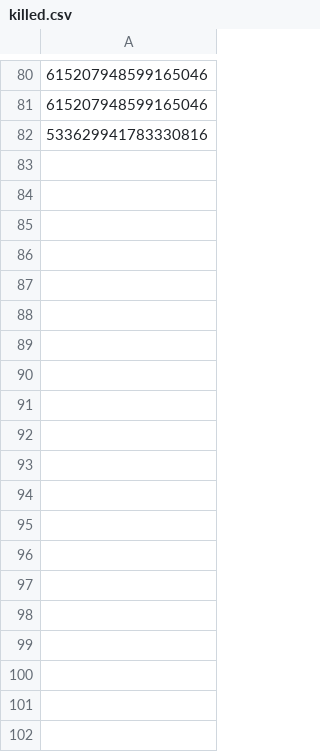
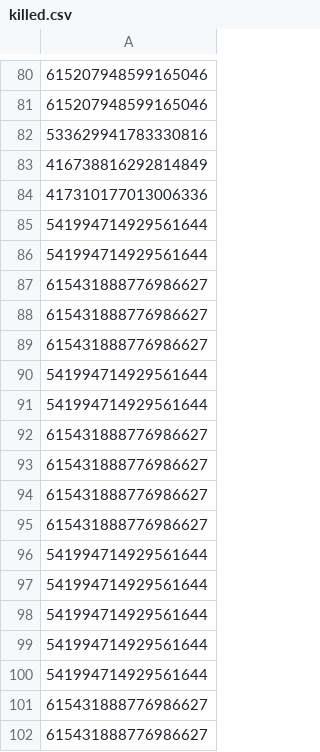
Before and after one commit to KomarouTheWolf/KomarouBot, a CSV file: csvfile/killed.csv, drawn as a sheet; only a part is shown, gaps mark what is left out; the diff covers the shown part only; the diff names each change by its address in the sheet, - before the commit and + after, or states it on an @@ line.

```diff
--- a/csvfile/killed.csv
+++ b/csvfile/killed.csv
+row 83: 416738816292814849
+row 84: 417310177013006336
+row 85: 541994714929561644
+row 86: 541994714929561644
+row 87: 615431888776986627
+row 88: 615431888776986627
+row 89: 615431888776986627
+row 90: 541994714929561644
+row 91: 541994714929561644
+row 92: 615431888776986627
+row 93: 615431888776986627
+row 94: 615431888776986627
+row 95: 615431888776986627
+row 96: 541994714929561644
+row 97: 541994714929561644
+row 98: 541994714929561644
+row 99: 541994714929561644
+row 100: 541994714929561644
+row 101: 615431888776986627
+row 102: 615431888776986627
```
Also changed, not shown: 19 added rows elsewhere in this file, csvfile/rpgweapon.csv, 3 other files.
